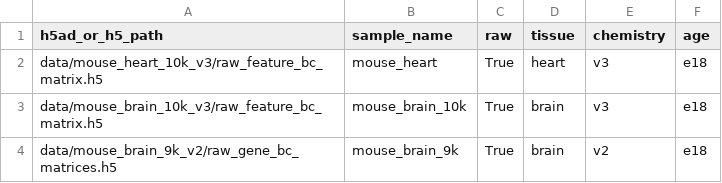
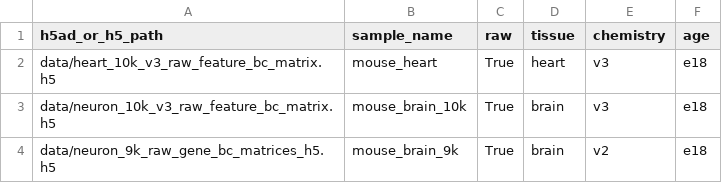
Before and after one commit to gokceneraslan/jovian, a CSV file: samples.csv, drawn as a sheet.

```diff
--- a/samples.csv
+++ b/samples.csv
@@ -1,4 +1,4 @@
 h5ad_or_h5_path,sample_name,raw,tissue,chemistry,age
-data/mouse_heart_10k_v3/raw_feature_bc_matrix.h5,mouse_heart,True,heart,v3,e18
-data/mouse_brain_10k_v3/raw_feature_bc_matrix.h5,mouse_brain_10k,True,brain,v3,e18
-data/mouse_brain_9k_v2/raw_gene_bc_matrices.h5,mouse_brain_9k,True,brain,v2,e18
+data/heart_10k_v3_raw_feature_bc_matrix.h5,mouse_heart,True,heart,v3,e18
+data/neuron_10k_v3_raw_feature_bc_matrix.h5,mouse_brain_10k,True,brain,v3,e18
+data/neuron_9k_raw_gene_bc_matrices_h5.h5,mouse_brain_9k,True,brain,v2,e18
```
Also changed, not shown: 5 other files.
